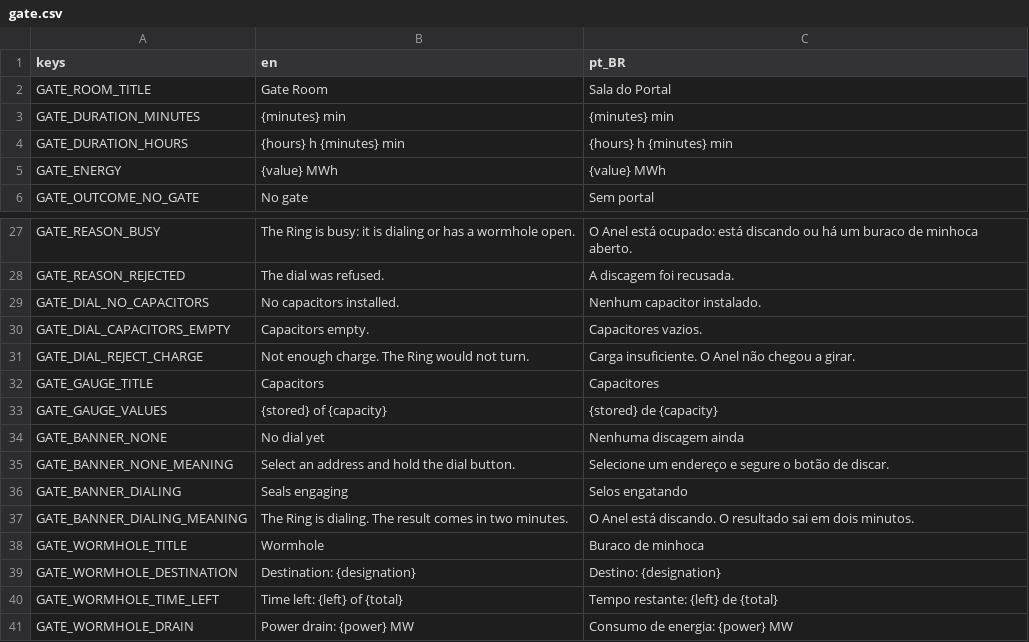
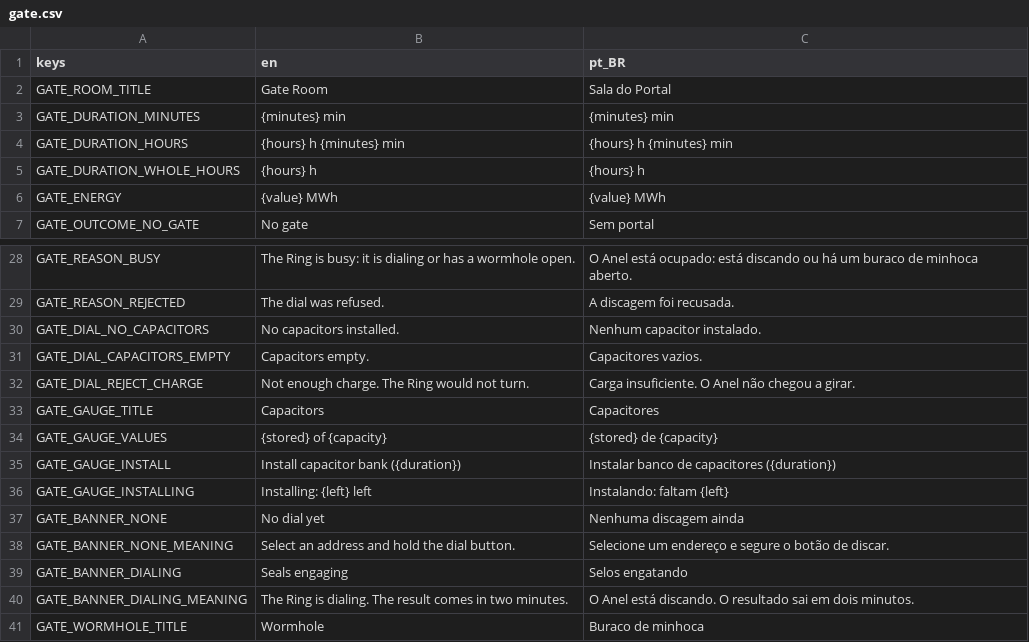
Before and after one commit to lmarcarini/StarPortal, a CSV file: localization/gate.csv, drawn as a sheet; only a part is shown, gaps mark what is left out; the shorter side is filled out with more unchanged rows.

```diff
--- a/localization/gate.csv
+++ b/localization/gate.csv
@@ -4,2 +4,3 @@ GATE_DURATION_MINUTES,{minutes} min,{minutes} min
 GATE_DURATION_HOURS,{hours} h {minutes} min,{hours} h {minutes} min
+GATE_DURATION_WHOLE_HOURS,{hours} h,{hours} h
 GATE_ENERGY,{value} MWh,{value} MWh
@@ -33,2 +34,4 @@ GATE_GAUGE_TITLE,Capacitors,Capacitores
 GATE_GAUGE_VALUES,{stored} of {capacity},{stored} de {capacity}
+GATE_GAUGE_INSTALL,Install capacitor bank ({duration}),Instalar banco de capacitores ({duration})
+GATE_GAUGE_INSTALLING,Installing: {left} left,Instalando: faltam {left}
 GATE_BANNER_NONE,No dial yet,Nenhuma discagem ainda
```
Also changed, not shown: 34 other files.
